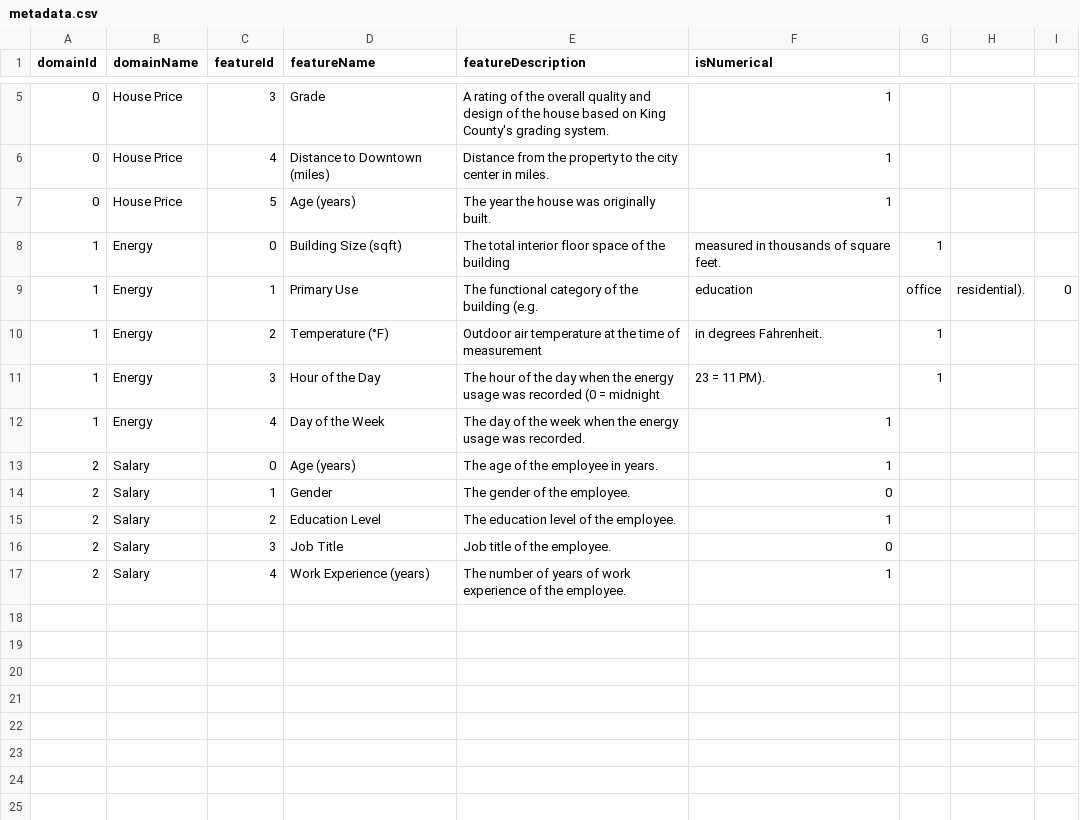
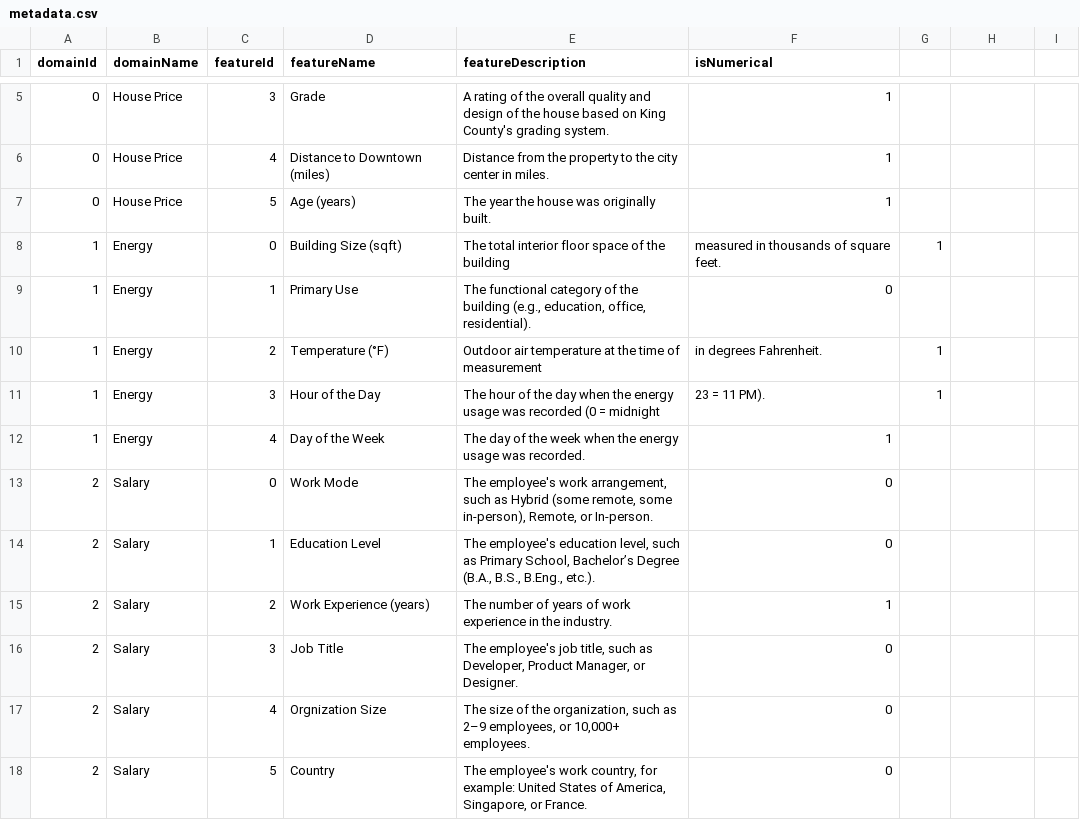
Before and after one commit to Yvonnefanf/Yvonnefanf.github.io, a CSV file: ComparableXAI/data/metadata.csv, drawn as a sheet; only a part is shown, gaps mark what is left out.

```diff
--- a/ComparableXAI/data/metadata.csv
+++ b/ComparableXAI/data/metadata.csv
@@ -8,3 +8,3 @@ domainId,domainName,featureId,featureName,featureDescription,isNumerical
 1,Energy,0,Building Size (sqft),The total interior floor space of the building, measured in thousands of square feet.,1
-1,Energy,1,Primary Use,The functional category of the building (e.g., education, office, residential).,0
+1,Energy,1,Primary Use,"The functional category of the building (e.g., education, office, residential).",0
 1,Energy,2,Temperature (°F),Outdoor air temperature at the time of measurement, in degrees Fahrenheit.,1
@@ -12,6 +12,7 @@ domainId,domainName,featureId,featureName,featureDescription,isNumerical
 1,Energy,4,Day of the Week,The day of the week when the energy usage was recorded.,1
-2,Salary,0,Age (years),The age of the employee in years.,1
-2,Salary,1,Gender,The gender of the employee.,0
-2,Salary,2,Education Level,The education level of the employee.,1
-2,Salary,3,Job Title,Job title of the employee.,0
-2,Salary,4,Work Experience (years),The number of years of work experience of the employee.,1
+2,Salary,0,Work Mode,"The employee's work arrangement, such as Hybrid (some remote, some in-person), Remote, or In-person.",0
+2,Salary,1,Education Level,"The employee's education level, such as Primary School, Bachelor’s Degree (B.A., B.S., B.Eng., etc.).",0
+2,Salary,2,Work Experience (years),"The number of years of work experience in the industry.",1
+2,Salary,3,Job Title,"The employee's job title, such as Developer, Product Manager, or Designer.",0
+2,Salary,4,Orgnization Size,"The size of the organization, such as 2–9 employees, or 10,000+ employees.",0
+2,Salary,5,Country,"The employee's work country, for example: United States of America, Singapore, or France.",0
```
Also changed, not shown: ComparableXAI/data/comparables.csv, ComparableXAI/data/subject.csv, 2 other files.
